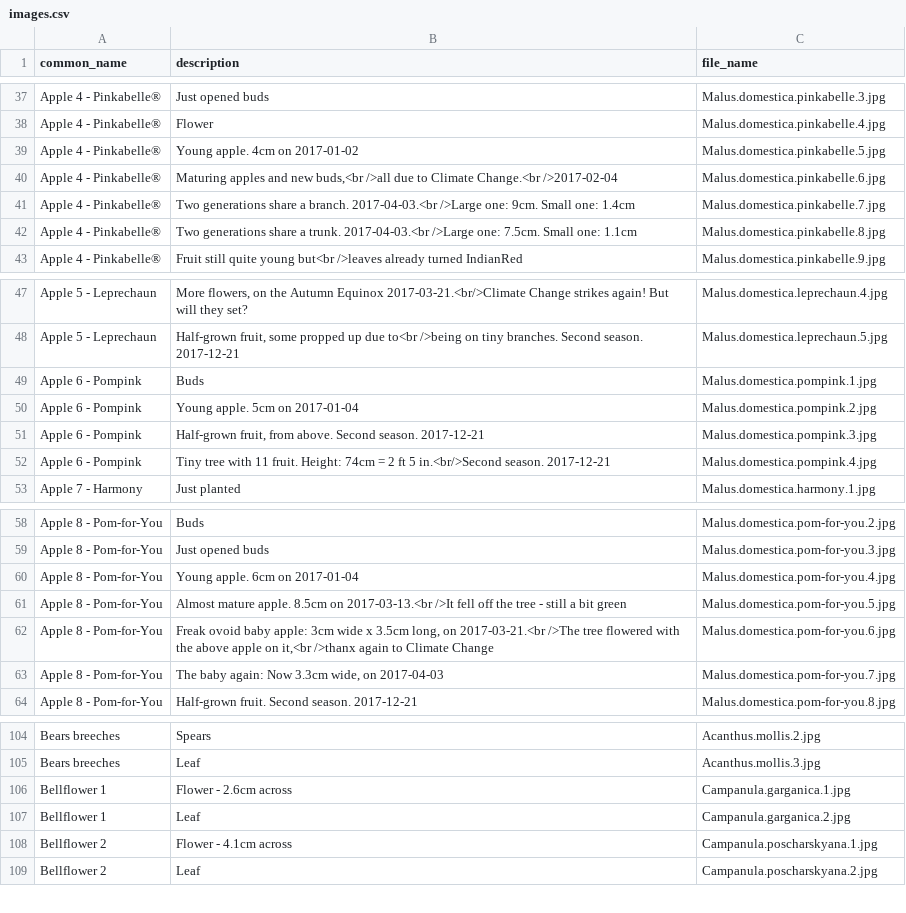
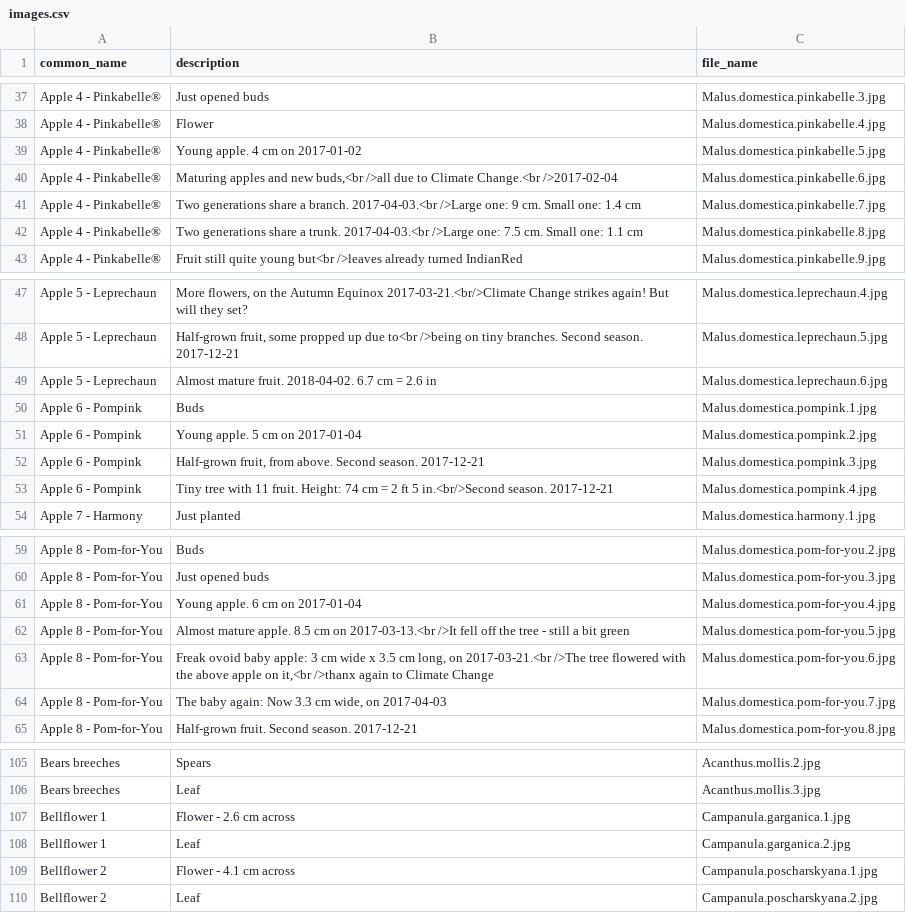
Before and after one commit to ronsavage/WWW-Garden-Design, a CSV file: data/images.csv, drawn as a sheet; only a part is shown, gaps mark what is left out; the diff covers the shown part only.

```diff
--- a/data/images.csv
+++ b/data/images.csv
@@ -38,6 +38,6 @@
 "Apple 4 - Pinkabelle®","Flower","Malus.domestica.pinkabelle.4.jpg"
-"Apple 4 - Pinkabelle®","Young apple. 4cm on 2017-01-02","Malus.domestica.pinkabelle.5.jpg"
+"Apple 4 - Pinkabelle®","Young apple. 4 cm on 2017-01-02","Malus.domestica.pinkabelle.5.jpg"
 "Apple 4 - Pinkabelle®","Maturing apples and new buds,<br />all due to Climate Change.<br />2017-02-04","Malus.domestica.pinkabelle.6.jpg"
-"Apple 4 - Pinkabelle®","Two generations share a branch. 2017-04-03.<br />Large one: 9cm. Small one: 1.4cm","Malus.domestica.pinkabelle.7.jpg"
-"Apple 4 - Pinkabelle®","Two generations share a trunk. 2017-04-03.<br />Large one: 7.5cm. Small one: 1.1cm","Malus.domestica.pinkabelle.8.jpg"
+"Apple 4 - Pinkabelle®","Two generations share a branch. 2017-04-03.<br />Large one: 9 cm. Small one: 1.4 cm","Malus.domestica.pinkabelle.7.jpg"
+"Apple 4 - Pinkabelle®","Two generations share a trunk. 2017-04-03.<br />Large one: 7.5 cm. Small one: 1.1 cm","Malus.domestica.pinkabelle.8.jpg"
 "Apple 4 - Pinkabelle®","Fruit still quite young but<br />leaves already turned IndianRed","Malus.domestica.pinkabelle.9.jpg"
@@ -48,6 +48,7 @@
 "Apple 5 - Leprechaun","Half-grown fruit, some propped up due to<br />being on tiny branches. Second season. 2017-12-21","Malus.domestica.leprechaun.5.jpg"
+"Apple 5 - Leprechaun","Almost mature fruit. 2018-04-02. 6.7 cm = 2.6 in","Malus.domestica.leprechaun.6.jpg"
 "Apple 6 - Pompink","Buds","Malus.domestica.pompink.1.jpg"
-"Apple 6 - Pompink","Young apple. 5cm on 2017-01-04","Malus.domestica.pompink.2.jpg"
+"Apple 6 - Pompink","Young apple. 5 cm on 2017-01-04","Malus.domestica.pompink.2.jpg"
 "Apple 6 - Pompink","Half-grown fruit, from above. Second season. 2017-12-21","Malus.domestica.pompink.3.jpg"
-"Apple 6 - Pompink","Tiny tree with 11 fruit. Height: 74cm = 2 ft 5 in.<br/>Second season. 2017-12-21","Malus.domestica.pompink.4.jpg"
+"Apple 6 - Pompink","Tiny tree with 11 fruit. Height: 74 cm = 2 ft 5 in.<br/>Second season. 2017-12-21","Malus.domestica.pompink.4.jpg"
 "Apple 7 - Harmony","Just planted","Malus.domestica.harmony.1.jpg"
@@ -59,6 +60,6 @@
 "Apple 8 - Pom-for-You","Just opened buds","Malus.domestica.pom-for-you.3.jpg"
-"Apple 8 - Pom-for-You","Young apple. 6cm on 2017-01-04","Malus.domestica.pom-for-you.4.jpg"
-"Apple 8 - Pom-for-You","Almost mature apple. 8.5cm on 2017-03-13.<br />It fell off the tree - still a bit green","Malus.domestica.pom-for-you.5.jpg"
-"Apple 8 - Pom-for-You","Freak ovoid baby apple: 3cm wide x 3.5cm long, on 2017-03-21.<br />The tree flowered with the above apple on it,<br />thanx again to Climate Change","Malus.domestica.pom-for-you.6.jpg"
-"Apple 8 - Pom-for-You","The baby again: Now 3.3cm wide, on 2017-04-03","Malus.domestica.pom-for-you.7.jpg"
+"Apple 8 - Pom-for-You","Young apple. 6 cm on 2017-01-04","Malus.domestica.pom-for-you.4.jpg"
+"Apple 8 - Pom-for-You","Almost mature apple. 8.5 cm on 2017-03-13.<br />It fell off the tree - still a bit green","Malus.domestica.pom-for-you.5.jpg"
+"Apple 8 - Pom-for-You","Freak ovoid baby apple: 3 cm wide x 3.5 cm long, on 2017-03-21.<br />The tree flowered with the above apple on it,<br />thanx again to Climate Change","Malus.domestica.pom-for-you.6.jpg"
+"Apple 8 - Pom-for-You","The baby again: Now 3.3 cm wide, on 2017-04-03","Malus.domestica.pom-for-you.7.jpg"
 "Apple 8 - Pom-for-You","Half-grown fruit. Second season. 2017-12-21","Malus.domestica.pom-for-you.8.jpg"
@@ -105,5 +106,5 @@
 "Bears breeches","Leaf","Acanthus.mollis.3.jpg"
-"Bellflower 1","Flower - 2.6cm across","Campanula.garganica.1.jpg"
+"Bellflower 1","Flower - 2.6 cm across","Campanula.garganica.1.jpg"
 "Bellflower 1","Leaf","Campanula.garganica.2.jpg"
-"Bellflower 2","Flower - 4.1cm across","Campanula.poscharskyana.1.jpg"
+"Bellflower 2","Flower - 4.1 cm across","Campanula.poscharskyana.1.jpg"
 "Bellflower 2","Leaf","Campanula.poscharskyana.2.jpg"
```
Also changed, not shown: 1 moved row and 2 edited cells elsewhere in this file, data/flower_locations.csv, data/notes.csv, 5 other files.
